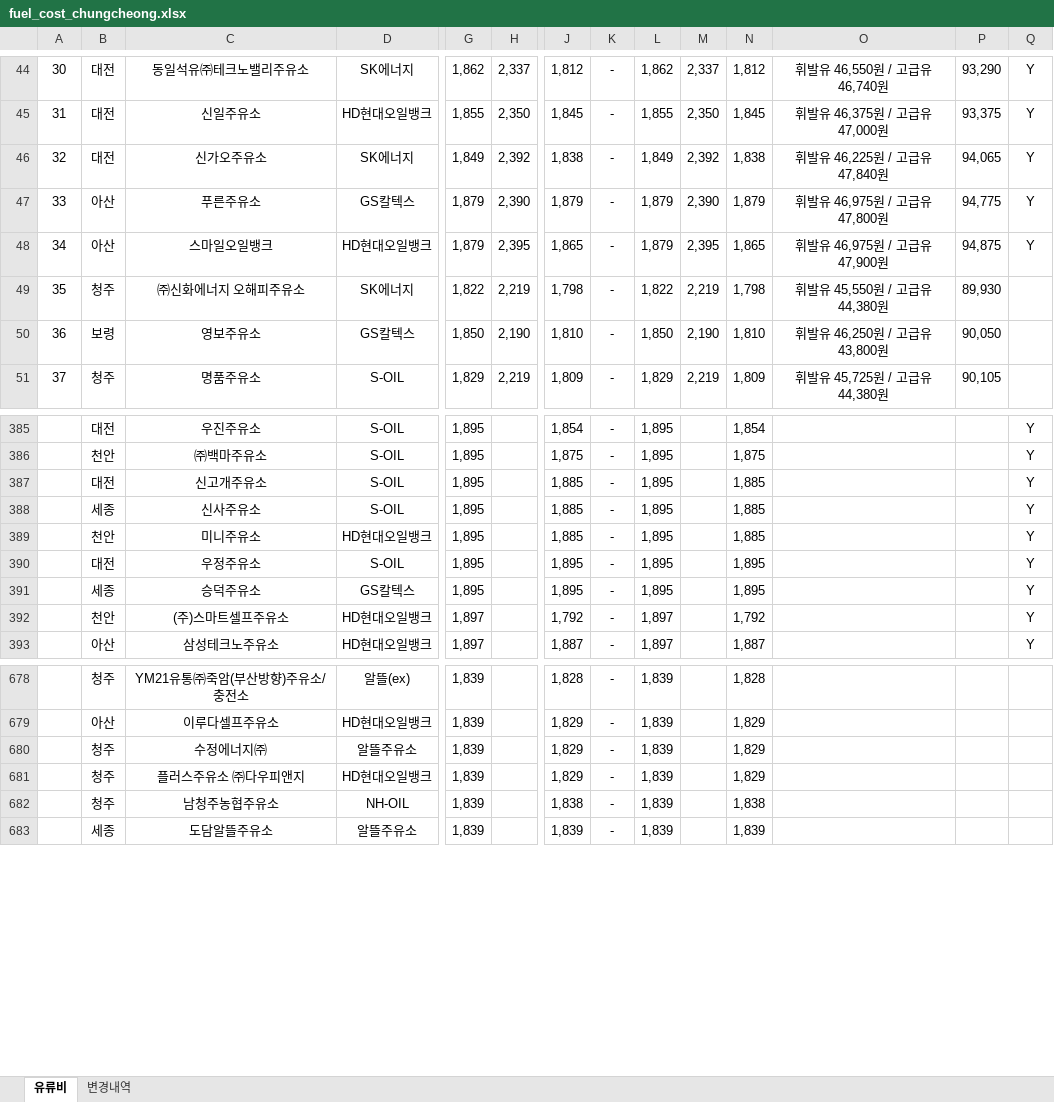
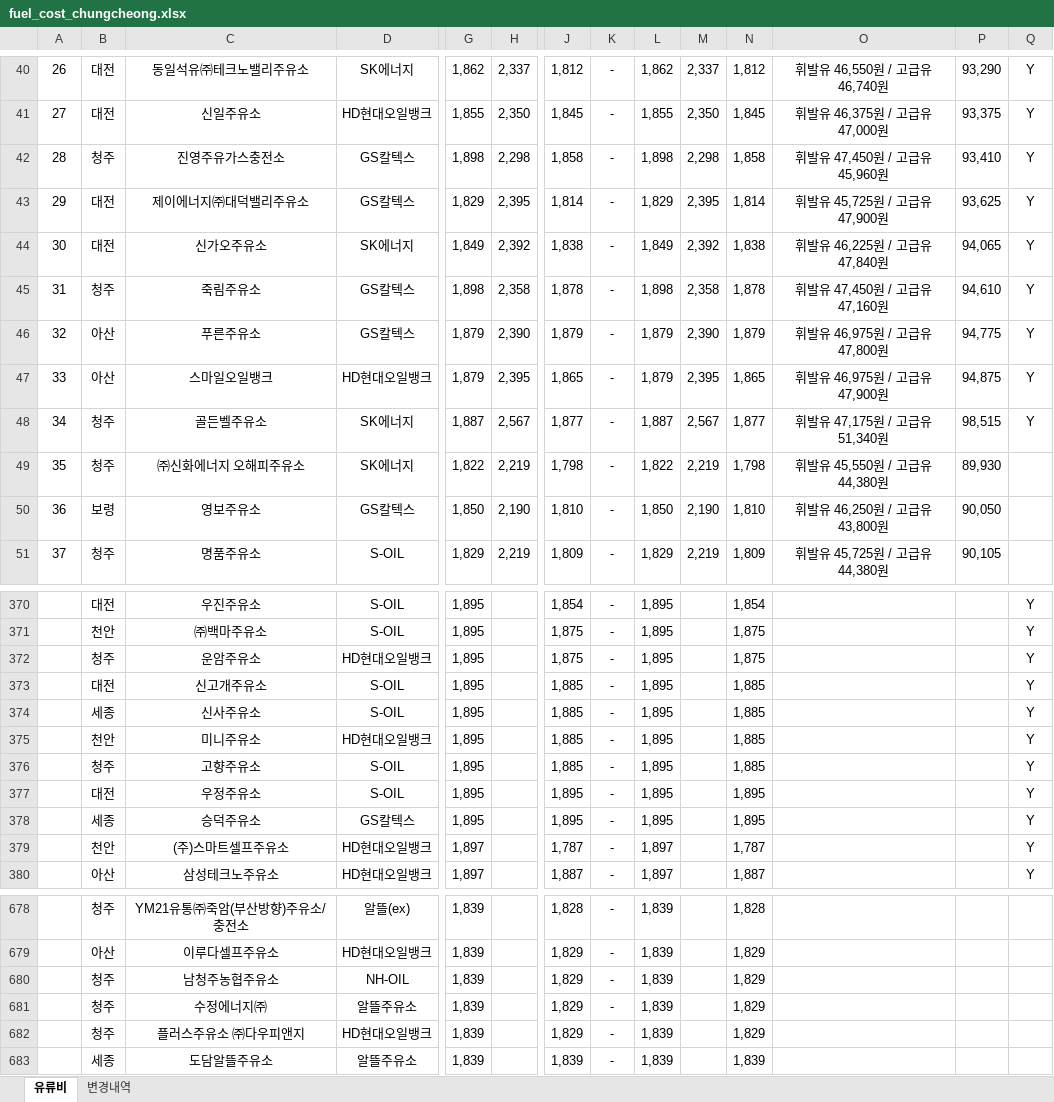
Before and after one commit to krwizxp/fcupdater, an Excel workbook: fuel_cost_chungcheong.xlsx, sheet 유류비, drawn as a sheet; only a part is shown, gaps mark what is left out; values as stored, in another font and other column widths than the file's, no borders; removed rows and columns are numbered as before the commit, all else as after; rows hold the shown columns only; the diff covers the shown part only; the diff names each change by its address in the sheet, - before the commit and + after, or states it on an @@ line.

```diff
--- a/fuel_cost_chungcheong.xlsx (sheet 유류비)
+++ b/fuel_cost_chungcheong.xlsx (sheet 유류비)
-A40: 30
+A40: 26
-A41: 31
+A41: 27
+row 42: 28 | 청주 | 진영주유가스충전소 | GS칼텍스 | 1,898 | 2,298 | 1,858 | - | 1,898 | 2,298 | 1,858 | 휘발유 47,450원 / 고급유 45,960원 | 93,410 | Y
+row 43: 29 | 대전 | 제이에너지㈜대덕밸리주유소 | GS칼텍스 | 1,829 | 2,395 | 1,814 | - | 1,829 | 2,395 | 1,814 | 휘발유 45,725원 / 고급유 47,900원 | 93,625 | Y
-A44: 32
+A44: 30
+row 45: 31 | 청주 | 죽림주유소 | GS칼텍스 | 1,898 | 2,358 | 1,878 | - | 1,898 | 2,358 | 1,878 | 휘발유 47,450원 / 고급유 47,160원 | 94,610 | Y
-A46: 33
+A46: 32
-A47: 34
+A47: 33
+row 48: 34 | 청주 | 골든벨주유소 | SK에너지 | 1,887 | 2,567 | 1,877 | - | 1,887 | 2,567 | 1,877 | 휘발유 47,175원 / 고급유 51,340원 | 98,515 | Y
@@ row 229 moved to row 372: 청주 @@
@@ row 230 moved to row 376: 청주 @@
-J379: 1,792
+J379: 1,787
-N379: 1,792
+N379: 1,787
+row 680:  | 청주 | 남청주농협주유소 | NH-OIL | 1,839 |  | 1,829 | - | 1,839 |  | 1,829
-row 682:  | 청주 | 남청주농협주유소 | NH-OIL | 1,839 |  | 1,838 | - | 1,839 |  | 1,838
```
Also changed, not shown: 4 added rows, 8 removed rows, 53 moved rows and 22 edited cells elsewhere in this sheet, sheet 변경내역, formulas that keep their value.
